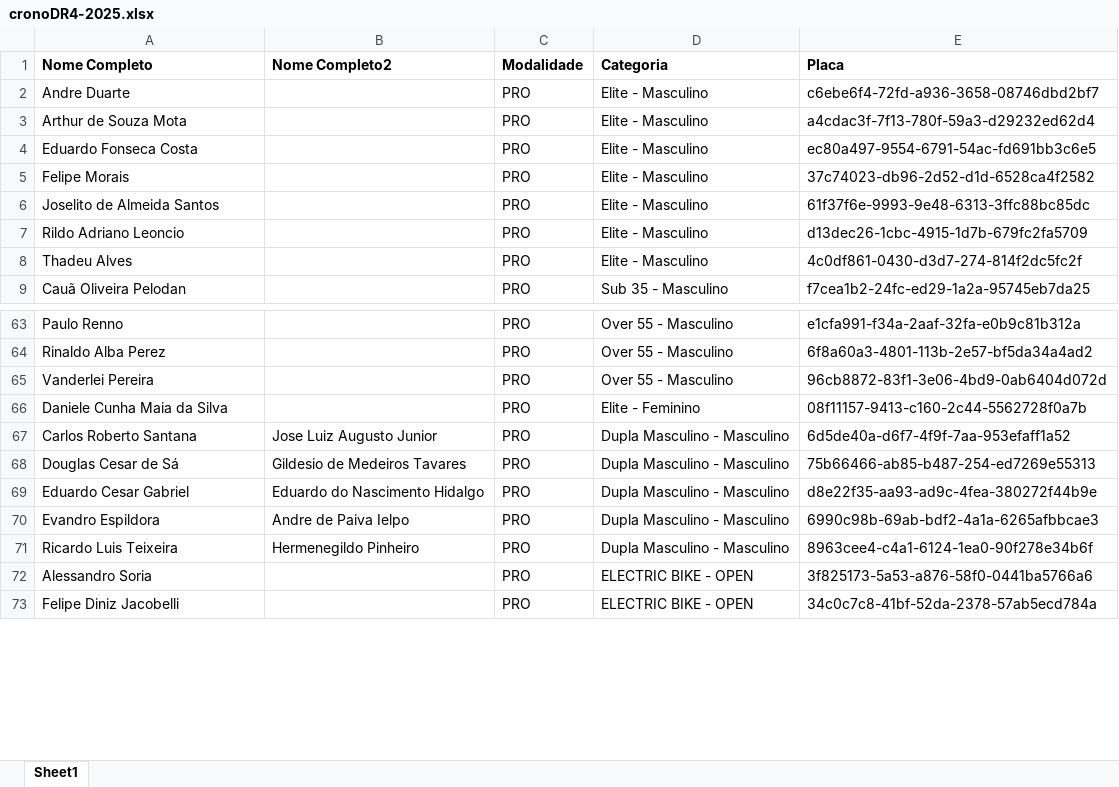
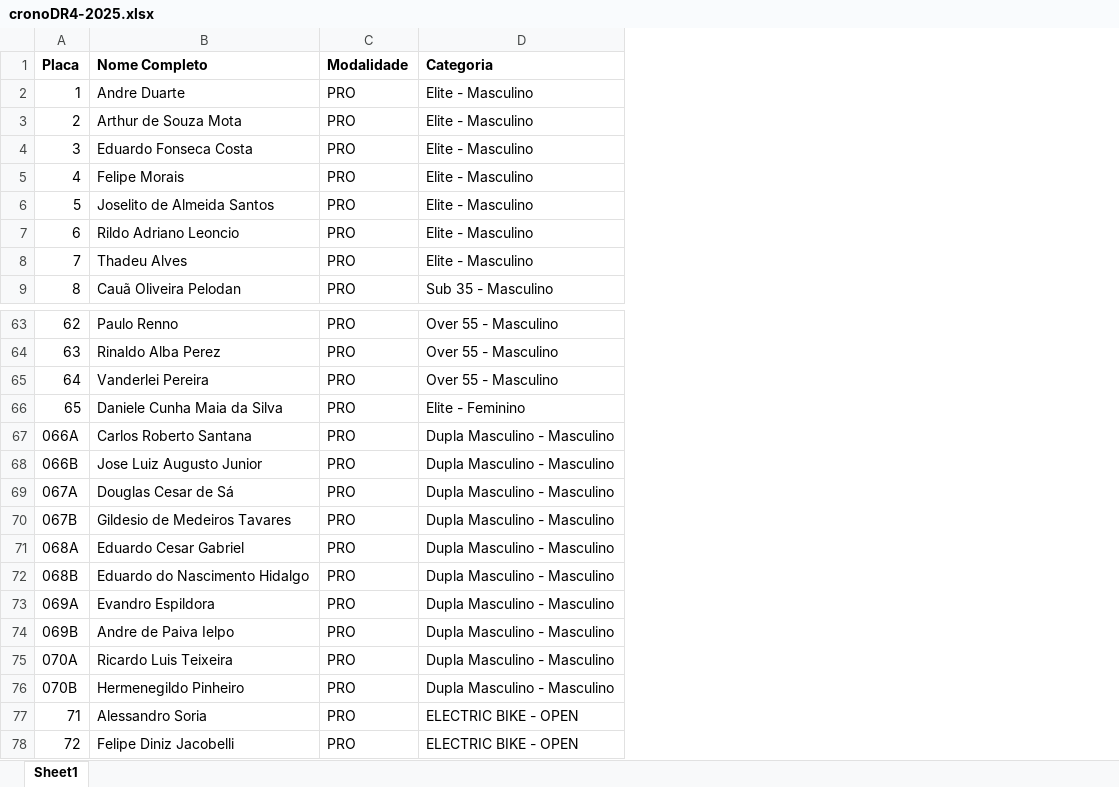
Before and after one commit to RDMSE/drchrono, an Excel workbook: sample-data/cronoDR4-2025.xlsx, sheet Sheet1, drawn as a sheet; only a part is shown, gaps mark what is left out; values as stored, in another font and other column widths than the file's, no borders; removed rows and columns are numbered as before the commit, all else as after; the diff covers the shown part only; the diff names each change by its address in the sheet, - before the commit and + after, or states it on an @@ line.

```diff
--- a/sample-data/cronoDR4-2025.xlsx (sheet Sheet1)
+++ b/sample-data/cronoDR4-2025.xlsx (sheet Sheet1)
+column A (Placa), rows 2-9: 1 | 2 | 3 | 4 | 5 | 6 | 7 | 8; rows 63-67: 62 | 63 | 64 | 65 | 066A; row 69: 067A; row 71: 068A; row 73: 069A; row 75: 070A; rows 77-78: 71 | 72
-column B (Nome Completo2), rows 67-71: Jose Luiz Augusto Junior | Gildesio de Medeiros Tavares | Eduardo do Nascimento Hidalgo | Andre de Paiva Ielpo | Hermenegildo Pinheiro
-column E (Placa), rows 2-9: c6ebe6f4-72fd-a936-3658-08746dbd2bf7 | a4cdac3f-7f13-780f-59a3-d29232ed62d4 | ec80a497-9554-6791-54ac-fd691bb3c6e5 | 37c74023-db96-2d52-d1d-6528ca4f2582 | 61f37f6e-9993-9e48-6313-3ffc88bc85dc | d13dec26-1cbc-4915-1d7b-679fc2fa5709 | 4c0df861-0430-d3d7-274-814f2dc5fc2f | f7cea1b2-24fc-ed29-1a2a-95745eb7da25; rows 63-73: e1cfa991-f34a-2aaf-32fa-e0b9c81b312a | 6f8a60a3-4801-113b-2e57-bf5da34a4ad2 | 96cb8872-83f1-3e06-4bd9-0ab6404d072d | 08f11157-9413-c160-2c44-5562728f0a7b | 6d5de40a-d6f7-4f9f-7aa-953efaff1a52 | 75b66466-ab85-b487-254-ed7269e55313 | d8e22f35-aa93-ad9c-4fea-380272f44b9e | 6990c98b-69ab-bdf2-4a1a-6265afbbcae3 | 8963cee4-c4a1-6124-1ea0-90f278e34b6f | 3f825173-5a53-a876-58f0-0441ba5766a6 | 34c0c7c8-41bf-52da-2378-57ab5ecd784a
+row 68: 066B | Jose Luiz Augusto Junior | PRO | Dupla Masculino - Masculino
+row 70: 067B | Gildesio de Medeiros Tavares | PRO | Dupla Masculino - Masculino
+row 72: 068B | Eduardo do Nascimento Hidalgo | PRO | Dupla Masculino - Masculino
+row 74: 069B | Andre de Paiva Ielpo | PRO | Dupla Masculino - Masculino
+row 76: 070B | Hermenegildo Pinheiro | PRO | Dupla Masculino - Masculino
```
Also changed, not shown: 29 added rows elsewhere in this sheet, 2 other files.
